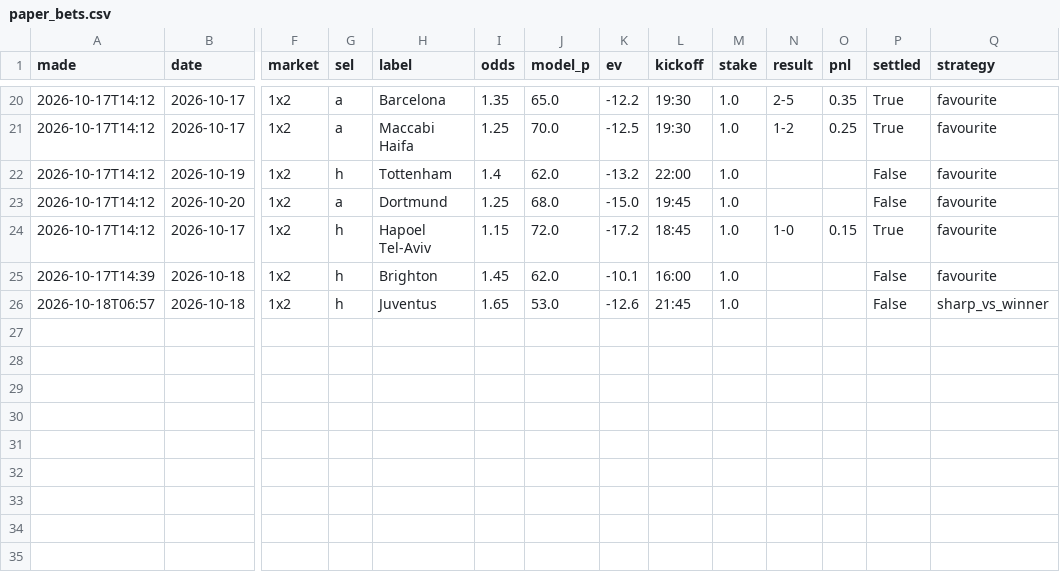
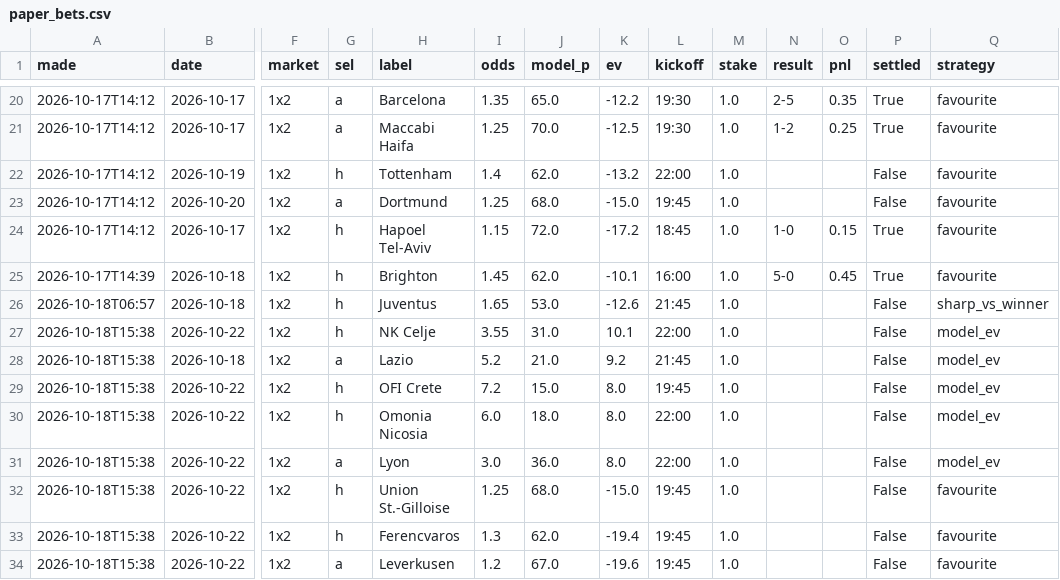
Before and after one commit to itzik200592-byte/score-oracle, a CSV file: data/paper_bets.csv, drawn as a sheet; only a part is shown, gaps mark what is left out; rows hold the shown columns only; the diff names each change by its address in the sheet, - before the commit and + after, or states it on an @@ line.

```diff
--- a/data/paper_bets.csv
+++ b/data/paper_bets.csv
-N25 (result): (empty)
+N25 (result): 5-0
-O25 (pnl): (empty)
+O25 (pnl): 0.45
-P25 (settled): False
+P25 (settled): True
+row 27: 2026-10-18T15:38 | 2026-10-22 | 1x2 | h | NK Celje | 3.55 | 31.0 | 10.1 | 22:00 | 1.0 |  |  | False | model_ev
+row 28: 2026-10-18T15:38 | 2026-10-18 | 1x2 | a | Lazio | 5.2 | 21.0 | 9.2 | 21:45 | 1.0 |  |  | False | model_ev
+row 29: 2026-10-18T15:38 | 2026-10-22 | 1x2 | h | OFI Crete | 7.2 | 15.0 | 8.0 | 19:45 | 1.0 |  |  | False | model_ev
+row 30: 2026-10-18T15:38 | 2026-10-22 | 1x2 | h | Omonia Nicosia | 6.0 | 18.0 | 8.0 | 22:00 | 1.0 |  |  | False | model_ev
+row 31: 2026-10-18T15:38 | 2026-10-22 | 1x2 | a | Lyon | 3.0 | 36.0 | 8.0 | 22:00 | 1.0 |  |  | False | model_ev
+row 32: 2026-10-18T15:38 | 2026-10-22 | 1x2 | h | Union St.-Gilloise | 1.25 | 68.0 | -15.0 | 19:45 | 1.0 |  |  | False | favourite
+row 33: 2026-10-18T15:38 | 2026-10-22 | 1x2 | h | Ferencvaros | 1.3 | 62.0 | -19.4 | 19:45 | 1.0 |  |  | False | favourite
+row 34: 2026-10-18T15:38 | 2026-10-22 | 1x2 | a | Leverkusen | 1.2 | 67.0 | -19.6 | 19:45 | 1.0 |  |  | False | favourite
```
Also changed, not shown: 15 other files.
